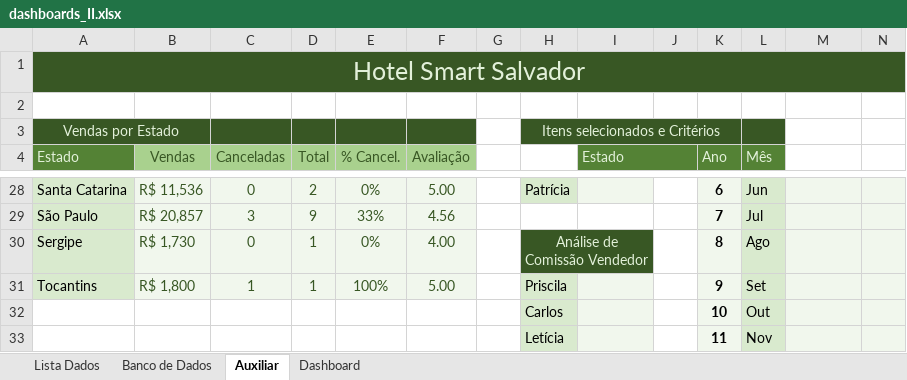
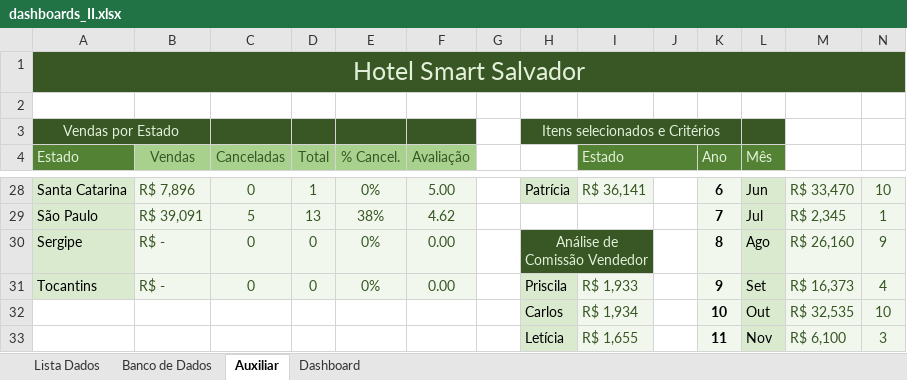
Before and after one commit to Lucgd97/Dash_Especialista_2, an Excel workbook: dashboards_II.xlsx, sheet Auxiliar, drawn as a sheet; only a part is shown, gaps mark what is left out; values as stored, in another font and other column widths than the file's, no borders; the diff covers the shown part only; the diff names each change by its address in the sheet, - before the commit and + after, or states it on an @@ line.

```diff
--- a/dashboards_II.xlsx (sheet Auxiliar)
+++ b/dashboards_II.xlsx (sheet Auxiliar)
-B28 (Vendas): R$ 11,536
+B28 (Vendas): R$ 7,896
-D28 (Total): 2
+D28 (Total): 1
-I28 (Estado): (empty)
+I28 (Estado): R$ 36,141
-M28: (empty)
+M28: R$ 33,470
-N28: (empty)
+N28: 10
-B29 (Vendas): R$ 20,857
+B29 (Vendas): R$ 39,091
-C29 (Canceladas): 3
+C29 (Canceladas): 5
-D29 (Total): 9
+D29 (Total): 13
-E29 (% Cancel.): 33%
+E29 (% Cancel.): 38%
-F29 (Avaliação): 4.56
+F29 (Avaliação): 4.62
-M29: (empty)
+M29: R$ 2,345
-N29: (empty)
+N29: 1
-B30 (Vendas): R$ 1,730
+B30 (Vendas): R$ -
-D30:D31 (Total): 1
+D30:D31 (Total): 0
-F30 (Avaliação): 4.00
+F30 (Avaliação): 0.00
-M30: (empty)
+M30: R$ 26,160
-N30: (empty)
+N30: 9
-B31 (Vendas): R$ 1,800
+B31 (Vendas): R$ -
-C31 (Canceladas): 1
+C31 (Canceladas): 0
-E31 (% Cancel.): 100%
+E31 (% Cancel.): 0%
-F31 (Avaliação): 5.00
+F31 (Avaliação): 0.00
-I31 (Estado): (empty)
+I31 (Estado): R$ 1,933
-M31: (empty)
+M31: R$ 16,373
-N31: (empty)
+N31: 4
-I32 (Estado): (empty)
+I32 (Estado): R$ 1,934
-M32: (empty)
+M32: R$ 32,535
-N32: (empty)
+N32: 10
-I33 (Estado): (empty)
+I33 (Estado): R$ 1,655
-M33: (empty)
+M33: R$ 6,100
-N33: (empty)
+N33: 3
```
Also changed, not shown: 105 edited cells elsewhere in this sheet, charts or pictures.
